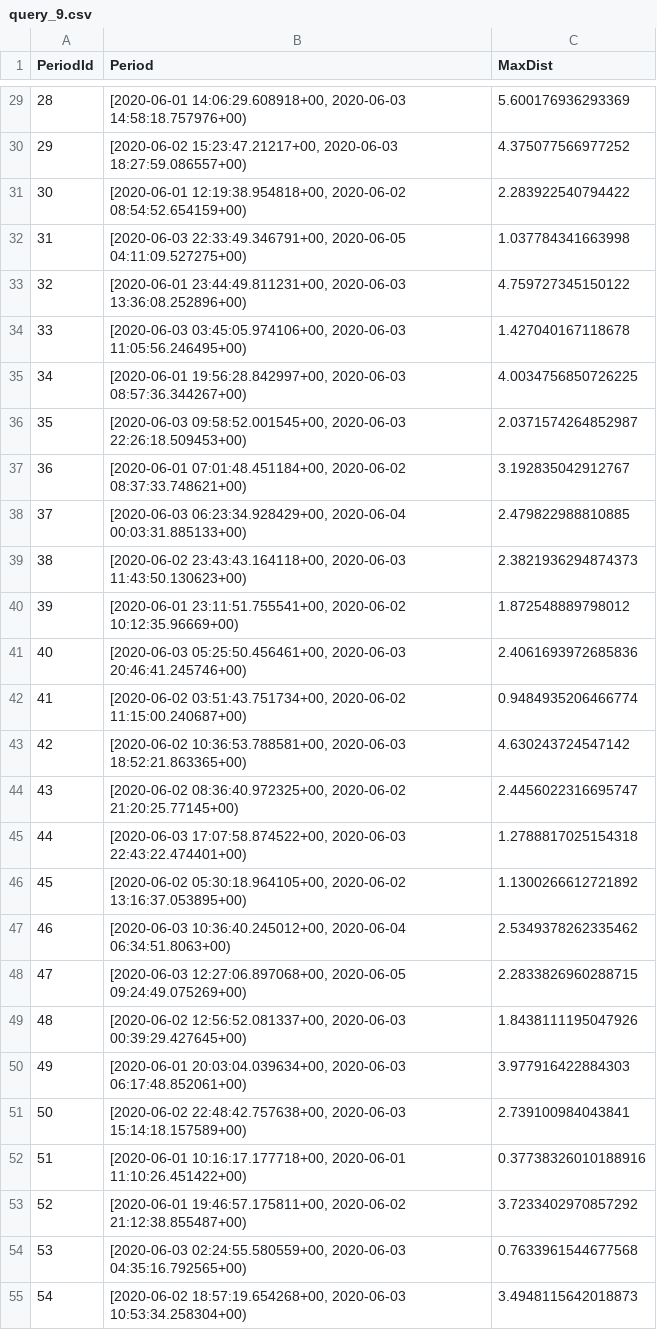
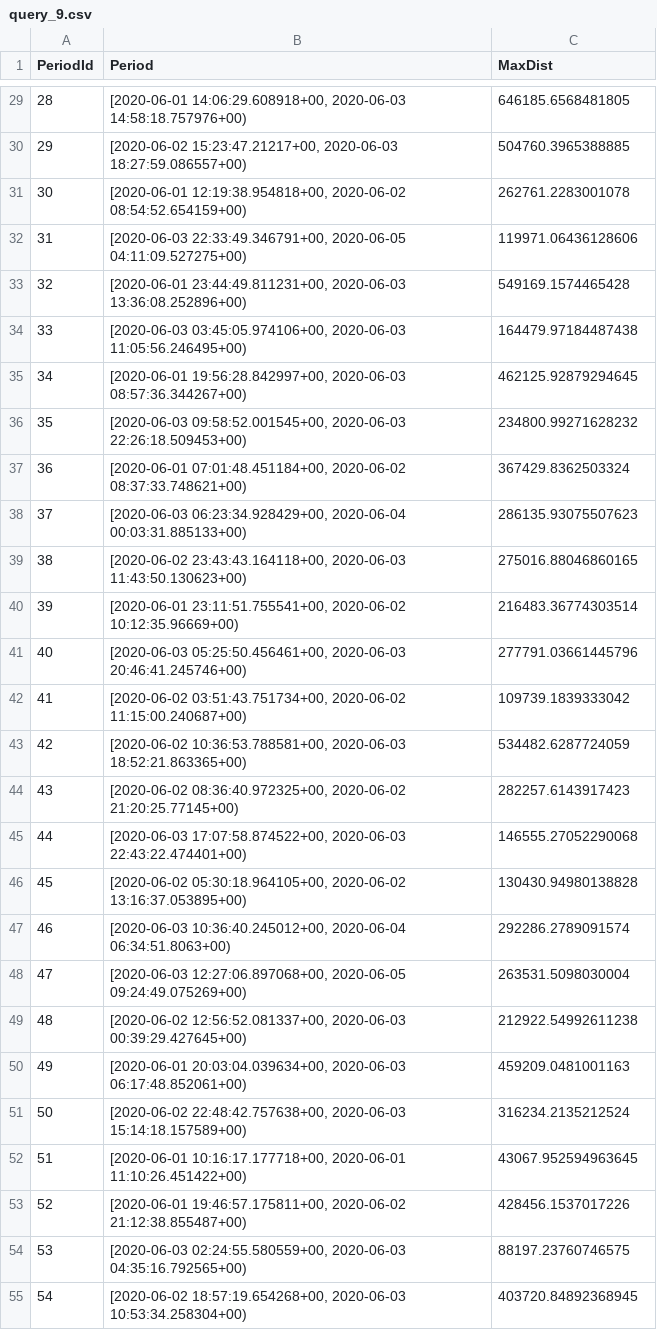
Before and after one commit to nhungoc1508/mobilityduck, a CSV file: benchmark/BerlinMOD/results/output/hanoi/query_9.csv, drawn as a sheet; only a part is shown, gaps mark what is left out; the diff covers the shown part only.

```diff
--- a/benchmark/BerlinMOD/results/output/hanoi/query_9.csv
+++ b/benchmark/BerlinMOD/results/output/hanoi/query_9.csv
@@ -29,27 +29,27 @@ PeriodId,Period,MaxDist
-28,"[2020-06-01 14:06:29.608918+00, 2020-06-03 14:58:18.757976+00)",5.600176936293369
-29,"[2020-06-02 15:23:47.21217+00, 2020-06-03 18:27:59.086557+00)",4.375077566977252
-30,"[2020-06-01 12:19:38.954818+00, 2020-06-02 08:54:52.654159+00)",2.283922540794422
-31,"[2020-06-03 22:33:49.346791+00, 2020-06-05 04:11:09.527275+00)",1.037784341663998
-32,"[2020-06-01 23:44:49.811231+00, 2020-06-03 13:36:08.252896+00)",4.759727345150122
-33,"[2020-06-03 03:45:05.974106+00, 2020-06-03 11:05:56.246495+00)",1.427040167118678
-34,"[2020-06-01 19:56:28.842997+00, 2020-06-03 08:57:36.344267+00)",4.0034756850726225
-35,"[2020-06-03 09:58:52.001545+00, 2020-06-03 22:26:18.509453+00)",2.0371574264852987
-36,"[2020-06-01 07:01:48.451184+00, 2020-06-02 08:37:33.748621+00)",3.192835042912767
-37,"[2020-06-03 06:23:34.928429+00, 2020-06-04 00:03:31.885133+00)",2.479822988810885
-38,"[2020-06-02 23:43:43.164118+00, 2020-06-03 11:43:50.130623+00)",2.3821936294874373
-39,"[2020-06-01 23:11:51.755541+00, 2020-06-02 10:12:35.96669+00)",1.872548889798012
-40,"[2020-06-03 05:25:50.456461+00, 2020-06-03 20:46:41.245746+00)",2.4061693972685836
-41,"[2020-06-02 03:51:43.751734+00, 2020-06-02 11:15:00.240687+00)",0.9484935206466774
-42,"[2020-06-02 10:36:53.788581+00, 2020-06-03 18:52:21.863365+00)",4.630243724547142
-43,"[2020-06-02 08:36:40.972325+00, 2020-06-02 21:20:25.77145+00)",2.4456022316695747
-44,"[2020-06-03 17:07:58.874522+00, 2020-06-03 22:43:22.474401+00)",1.2788817025154318
-45,"[2020-06-02 05:30:18.964105+00, 2020-06-02 13:16:37.053895+00)",1.1300266612721892
-46,"[2020-06-03 10:36:40.245012+00, 2020-06-04 06:34:51.8063+00)",2.5349378262335462
-47,"[2020-06-03 12:27:06.897068+00, 2020-06-05 09:24:49.075269+00)",2.2833826960288715
-48,"[2020-06-02 12:56:52.081337+00, 2020-06-03 00:39:29.427645+00)",1.8438111195047926
-49,"[2020-06-01 20:03:04.039634+00, 2020-06-03 06:17:48.852061+00)",3.977916422884303
-50,"[2020-06-02 22:48:42.757638+00, 2020-06-03 15:14:18.157589+00)",2.739100984043841
-51,"[2020-06-01 10:16:17.177718+00, 2020-06-01 11:10:26.451422+00)",0.37738326010188916
-52,"[2020-06-01 19:46:57.175811+00, 2020-06-02 21:12:38.855487+00)",3.7233402970857292
-53,"[2020-06-03 02:24:55.580559+00, 2020-06-03 04:35:16.792565+00)",0.7633961544677568
-54,"[2020-06-02 18:57:19.654268+00, 2020-06-03 10:53:34.258304+00)",3.4948115642018873
+28,"[2020-06-01 14:06:29.608918+00, 2020-06-03 14:58:18.757976+00)",646185.6568481805
+29,"[2020-06-02 15:23:47.21217+00, 2020-06-03 18:27:59.086557+00)",504760.3965388885
+30,"[2020-06-01 12:19:38.954818+00, 2020-06-02 08:54:52.654159+00)",262761.2283001078
+31,"[2020-06-03 22:33:49.346791+00, 2020-06-05 04:11:09.527275+00)",119971.06436128606
+32,"[2020-06-01 23:44:49.811231+00, 2020-06-03 13:36:08.252896+00)",549169.1574465428
+33,"[2020-06-03 03:45:05.974106+00, 2020-06-03 11:05:56.246495+00)",164479.97184487438
+34,"[2020-06-01 19:56:28.842997+00, 2020-06-03 08:57:36.344267+00)",462125.92879294645
+35,"[2020-06-03 09:58:52.001545+00, 2020-06-03 22:26:18.509453+00)",234800.99271628232
+36,"[2020-06-01 07:01:48.451184+00, 2020-06-02 08:37:33.748621+00)",367429.8362503324
+37,"[2020-06-03 06:23:34.928429+00, 2020-06-04 00:03:31.885133+00)",286135.93075507623
+38,"[2020-06-02 23:43:43.164118+00, 2020-06-03 11:43:50.130623+00)",275016.88046860165
+39,"[2020-06-01 23:11:51.755541+00, 2020-06-02 10:12:35.96669+00)",216483.36774303514
+40,"[2020-06-03 05:25:50.456461+00, 2020-06-03 20:46:41.245746+00)",277791.03661445796
+41,"[2020-06-02 03:51:43.751734+00, 2020-06-02 11:15:00.240687+00)",109739.1839333042
+42,"[2020-06-02 10:36:53.788581+00, 2020-06-03 18:52:21.863365+00)",534482.6287724059
+43,"[2020-06-02 08:36:40.972325+00, 2020-06-02 21:20:25.77145+00)",282257.6143917423
+44,"[2020-06-03 17:07:58.874522+00, 2020-06-03 22:43:22.474401+00)",146555.27052290068
+45,"[2020-06-02 05:30:18.964105+00, 2020-06-02 13:16:37.053895+00)",130430.94980138828
+46,"[2020-06-03 10:36:40.245012+00, 2020-06-04 06:34:51.8063+00)",292286.2789091574
+47,"[2020-06-03 12:27:06.897068+00, 2020-06-05 09:24:49.075269+00)",263531.5098030004
+48,"[2020-06-02 12:56:52.081337+00, 2020-06-03 00:39:29.427645+00)",212922.54992611238
+49,"[2020-06-01 20:03:04.039634+00, 2020-06-03 06:17:48.852061+00)",459209.0481001163
+50,"[2020-06-02 22:48:42.757638+00, 2020-06-03 15:14:18.157589+00)",316234.2135212524
+51,"[2020-06-01 10:16:17.177718+00, 2020-06-01 11:10:26.451422+00)",43067.952594963645
+52,"[2020-06-01 19:46:57.175811+00, 2020-06-02 21:12:38.855487+00)",428456.1537017226
+53,"[2020-06-03 02:24:55.580559+00, 2020-06-03 04:35:16.792565+00)",88197.23760746575
+54,"[2020-06-02 18:57:19.654268+00, 2020-06-03 10:53:34.258304+00)",403720.84892368945
```
Also changed, not shown: 73 edited cells elsewhere in this file, benchmark/BerlinMOD/results/output/hanoi/query_16.csv, benchmark/BerlinMOD/results/output/hanoi/query_3.csv, 46 other files.
